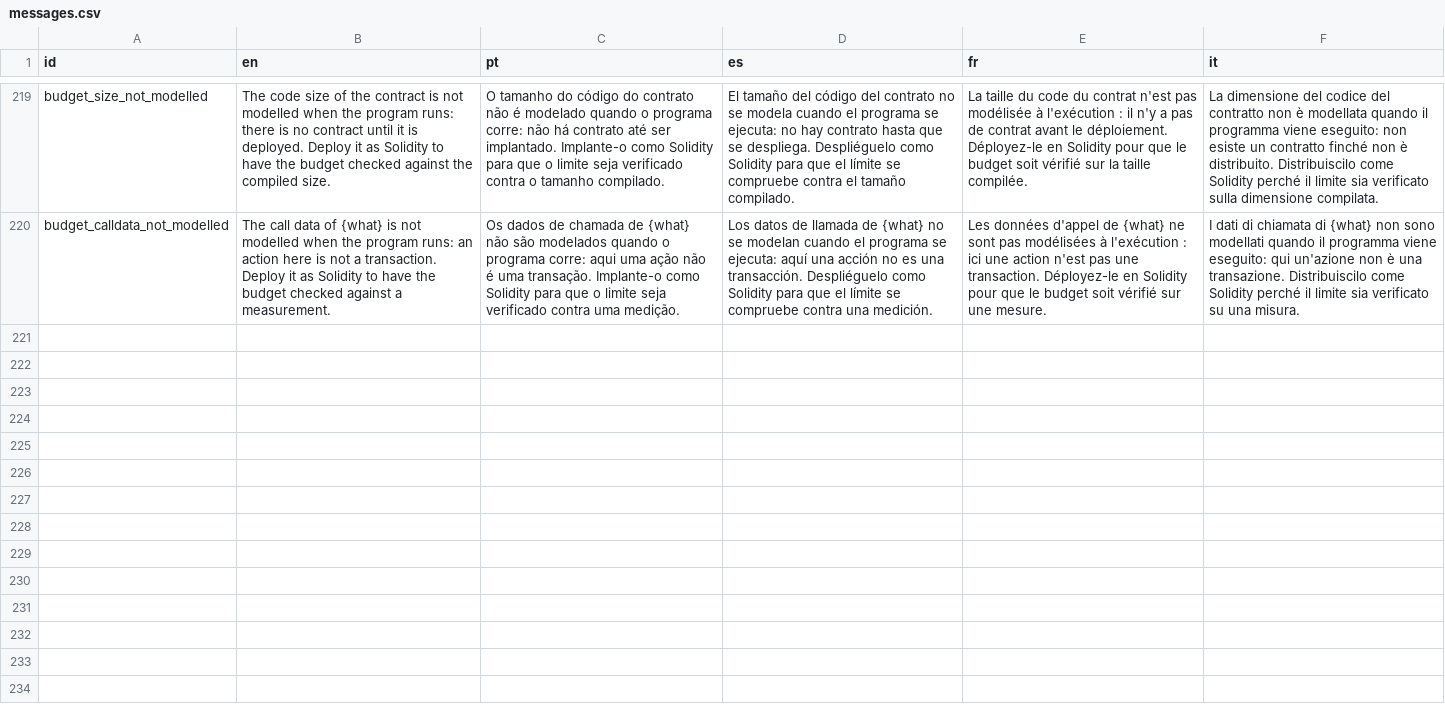
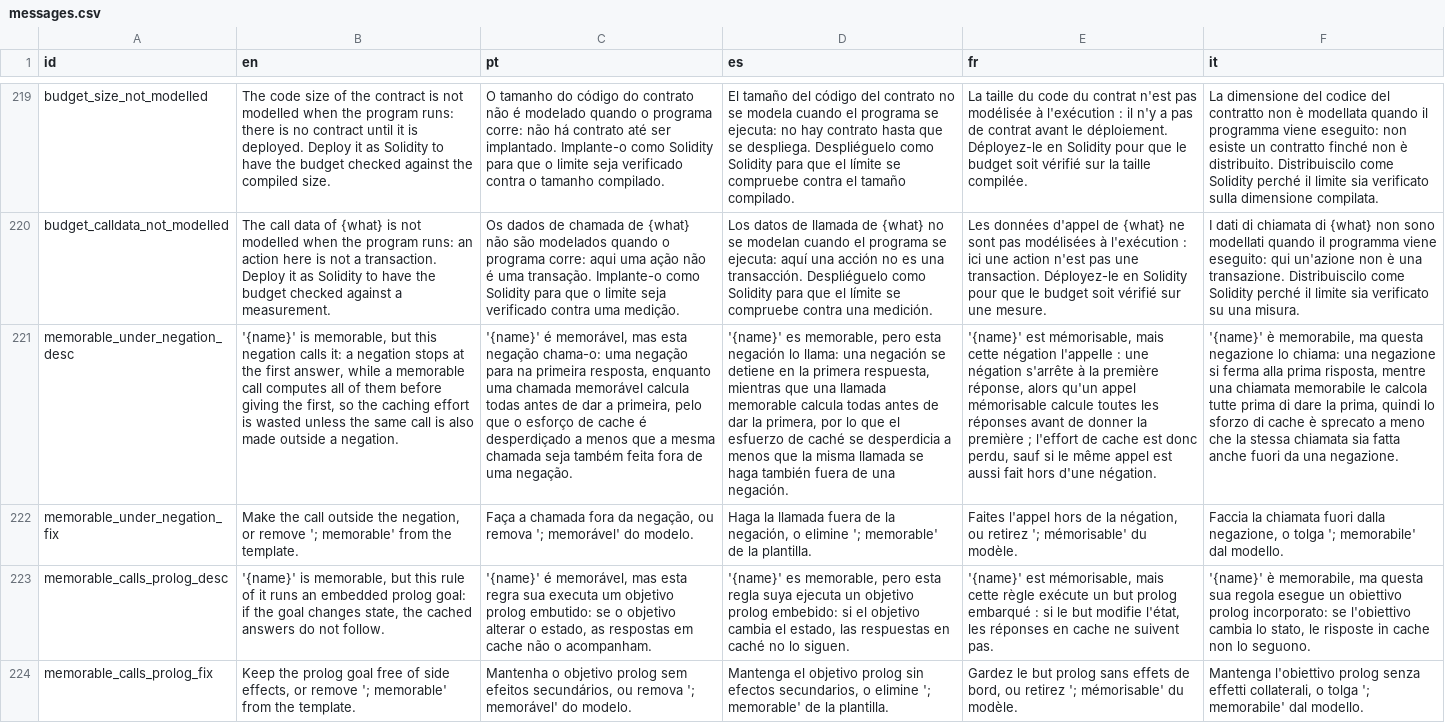
Before and after one commit to LogicalContractsOrg/LogicalEnglish2, a CSV file: i18n/messages.csv, drawn as a sheet; only a part is shown, gaps mark what is left out; the diff names each change by its address in the sheet, - before the commit and + after, or states it on an @@ line.

Commit message:
memorable

```diff
--- a/i18n/messages.csv
+++ b/i18n/messages.csv
+row 221: memorable_under_negation_desc | '{name}' is memorable, but this negation calls it: a negation stops at the first answer, while a memorable call computes all of them before giving the first, so the caching effort is wasted unless the same call is also made outside a negation. | '{name}' é memorável, mas esta negação chama-o: uma negação para na primeira resposta, enquanto uma chamada memorável calcula todas antes de dar a primeira, pelo que o esforço de cache é desperdiçado a menos que a mesma chamada seja também feita fora de uma negação. | '{name}' es memorable, pero esta negación lo llama: una negación se detiene en la primera respuesta, mientras que una llamada memorable calcula todas antes de dar la primera, por lo que el esfuerzo de caché se desperdicia a menos que la misma llamada se haga también fuera de una negación. | '{name}' est mémorisable, mais cette négation l'appelle : une négation s'arrête à la première réponse, alors qu'un appel mémorisable calcule toutes les réponses avant de donner la première ; l'effort de cache est donc perdu, sauf si le même appel est aussi fait hors d'une négation. | '{name}' è memorabile, ma questa negazione lo chiama: una negazione si ferma alla prima risposta, mentre una chiamata memorabile le calcola tutte prima di dare la prima, quindi lo sforzo di cache è sprecato a meno che la stessa chiamata sia fatta anche fuori da una negazione.
+row 222: memorable_under_negation_fix | Make the call outside the negation, or remove '; memorable' from the template. | Faça a chamada fora da negação, ou remova '; memorável' do modelo. | Haga la llamada fuera de la negación, o elimine '; memorable' de la plantilla. | Faites l'appel hors de la négation, ou retirez '; mémorisable' du modèle. | Faccia la chiamata fuori dalla negazione, o tolga '; memorabile' dal modello.
+row 223: memorable_calls_prolog_desc | '{name}' is memorable, but this rule of it runs an embedded prolog goal: if the goal changes state, the cached answers do not follow. | '{name}' é memorável, mas esta regra sua executa um objetivo prolog embutido: se o objetivo alterar o estado, as respostas em cache não o acompanham. | '{name}' es memorable, pero esta regla suya ejecuta un objetivo prolog embebido: si el objetivo cambia el estado, las respuestas en caché no lo siguen. | '{name}' est mémorisable, mais cette règle exécute un but prolog embarqué : si le but modifie l'état, les réponses en cache ne suivent pas. | '{name}' è memorabile, ma questa sua regola esegue un obiettivo prolog incorporato: se l'obiettivo cambia lo stato, le risposte in cache non lo seguono.
+row 224: memorable_calls_prolog_fix | Keep the prolog goal free of side effects, or remove '; memorable' from the template. | Mantenha o objetivo prolog sem efeitos secundários, ou remova '; memorável' do modelo. | Mantenga el objetivo prolog sin efectos secundarios, o elimine '; memorable' de la plantilla. | Gardez le but prolog sans effets de bord, ou retirez '; mémorisable' du modèle. | Mantenga l'obiettivo prolog senza effetti collaterali, o tolga '; memorabile' dal modello.
```
Also changed, not shown: i18n/keywords.csv, 39 other files.
